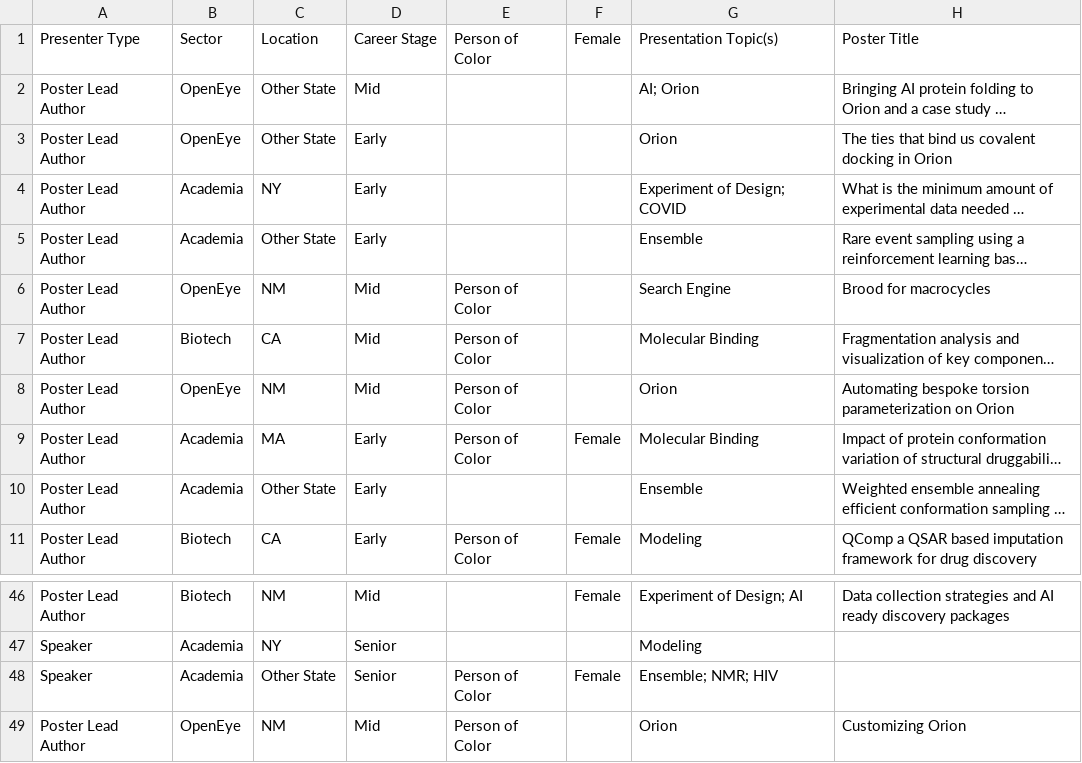
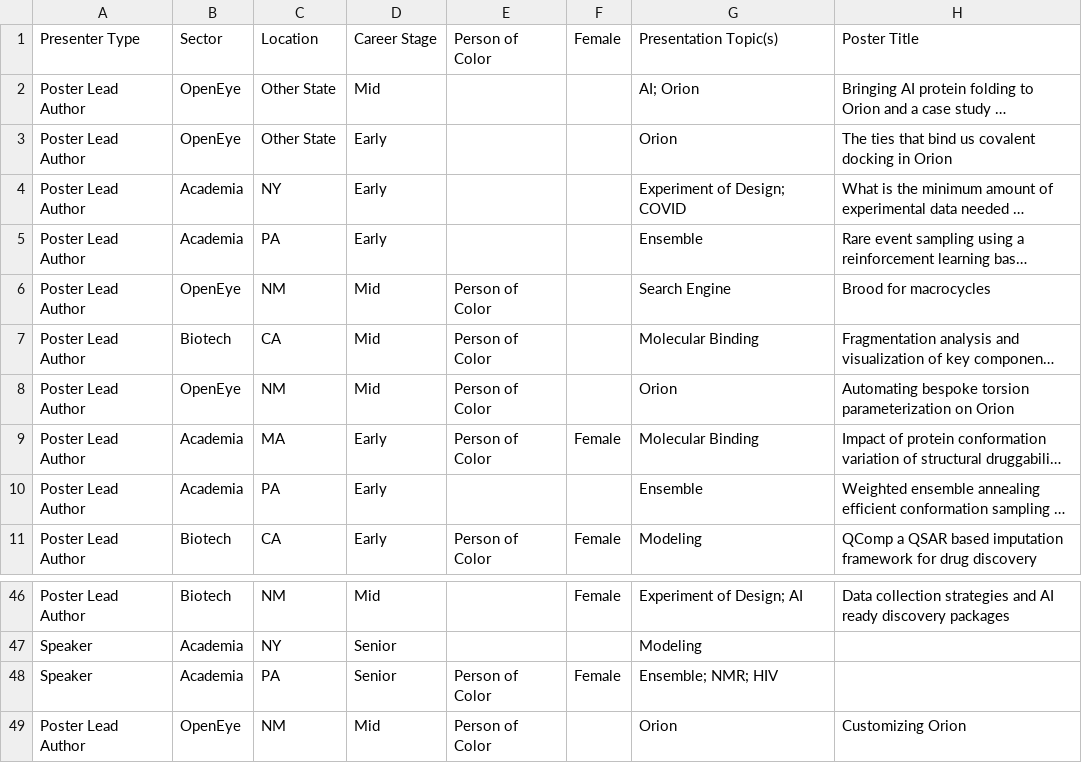
Before and after one commit to sabahzero/PersonalLearning-Repos, a CSV file: CUP-XXIV-2025_MetaAnalysis/CUP-XXIV_Presenter-Metadata-Clean.csv, drawn as a sheet; only a part is shown, gaps mark what is left out; long unchanged cells end in …; the diff names each change by its address in the sheet, - before the commit and + after, or states it on an @@ line.

Commit message:
Edits to Jupyter notebook reflecting updates in metadata Updates to corresponding figures and wordclouds

```diff
--- a/CUP-XXIV-2025_MetaAnalysis/CUP-XXIV_Presenter-Metadata-Clean.csv
+++ b/CUP-XXIV-2025_MetaAnalysis/CUP-XXIV_Presenter-Metadata-Clean.csv
-C5: Other State
+C5: PA
-C10: Other State
+C10: PA
-C48: Other State
+C48: PA
```
Also changed, not shown: 2 other files.
